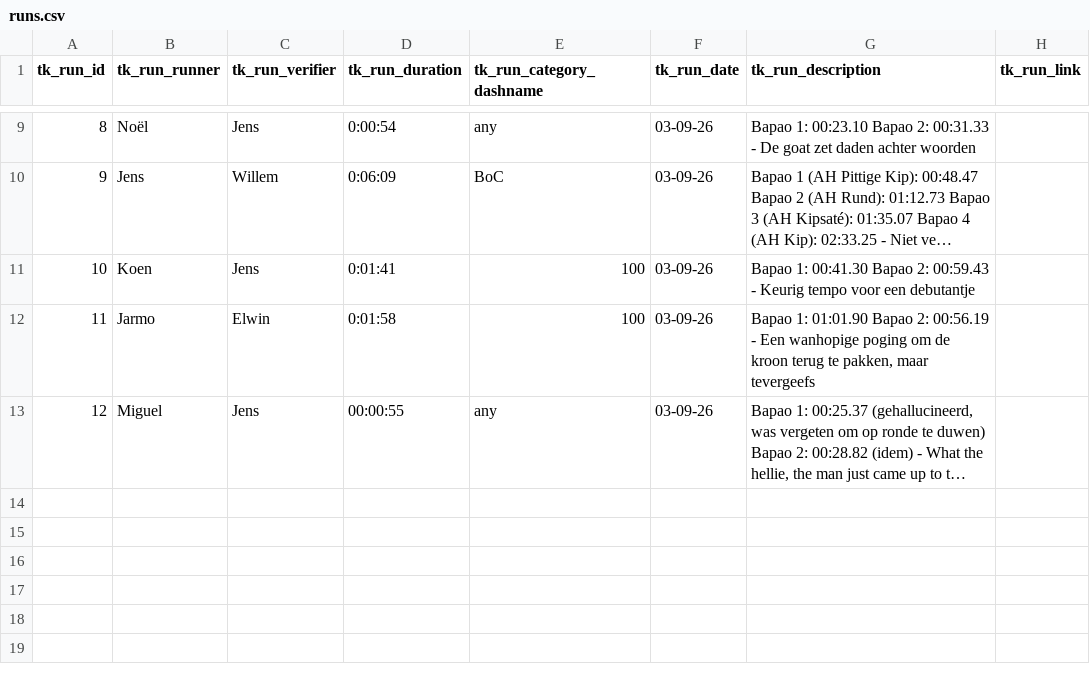
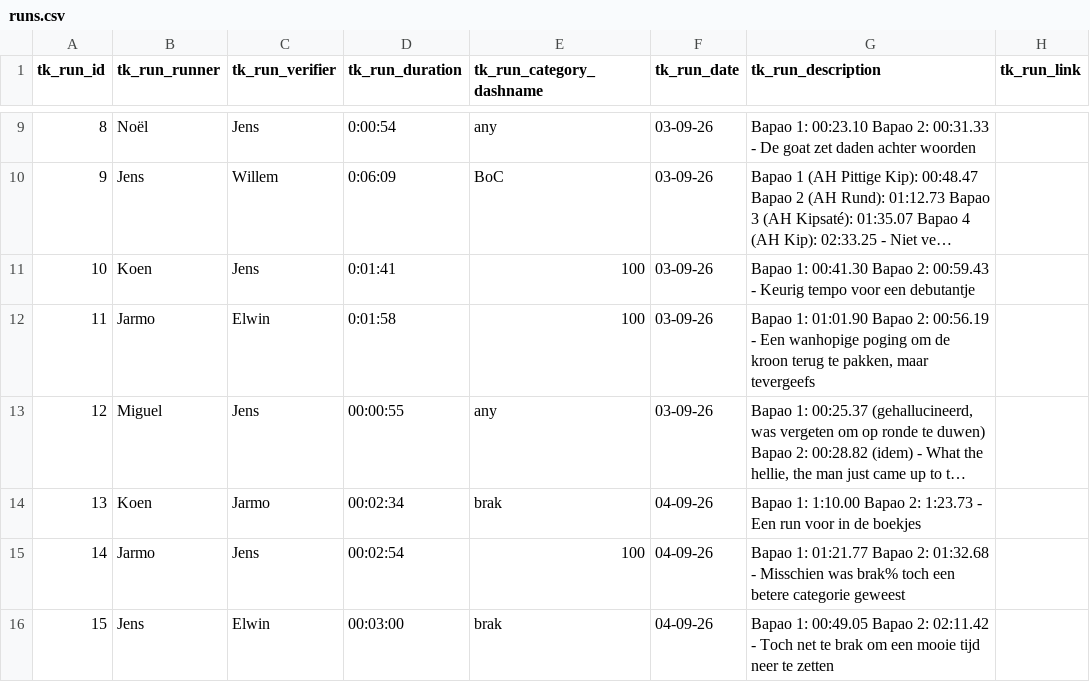
Before and after one commit to WillSmiff/bakpauw, a CSV file: csv/runs.csv, drawn as a sheet; only a part is shown, gaps mark what is left out; long unchanged cells end in …; the diff names each change by its address in the sheet, - before the commit and + after, or states it on an @@ line.

```diff
--- a/csv/runs.csv
+++ b/csv/runs.csv
+row 14: 13 | Koen | Jarmo | 00:02:34 | brak | 04-09-26 | Bapao 1: 1:10.00 Bapao 2: 1:23.73 - Een run voor in de boekjes
+row 15: 14 | Jarmo | Jens | 00:02:54 | 100 | 04-09-26 | Bapao 1: 01:21.77 Bapao 2: 01:32.68 - Misschien was brak% toch een betere categorie geweest
+row 16: 15 | Jens | Elwin | 00:03:00 | brak | 04-09-26 | Bapao 1: 00:49.05 Bapao 2: 02:11.42 - Toch net te brak om een mooie tijd neer te zetten
```
Also changed, not shown: 6 other files.
